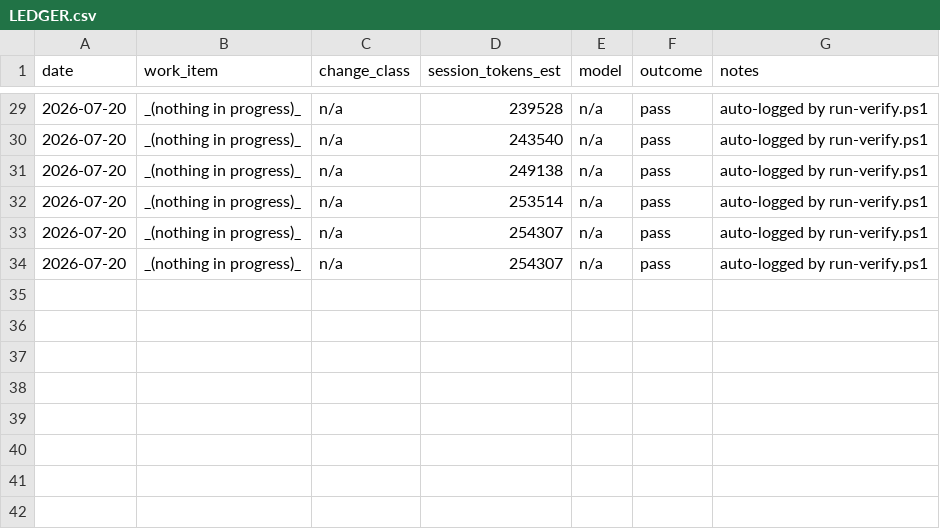
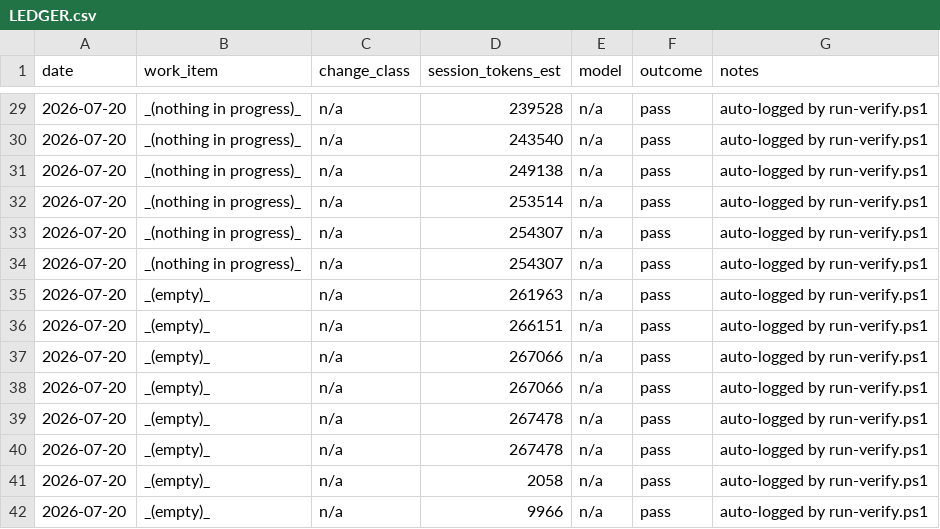
Before and after one commit to PhilipThomas6w/vlms, a CSV file: docs/harness/LEDGER.csv, drawn as a sheet; only a part is shown, gaps mark what is left out; the diff names each change by its address in the sheet, - before the commit and + after, or states it on an @@ line.

```diff
--- a/docs/harness/LEDGER.csv
+++ b/docs/harness/LEDGER.csv
+row 35: 2026-07-20 | _(empty)_ | n/a | 261963 | n/a | pass | auto-logged by run-verify.ps1
+row 36: 2026-07-20 | _(empty)_ | n/a | 266151 | n/a | pass | auto-logged by run-verify.ps1
+row 37: 2026-07-20 | _(empty)_ | n/a | 267066 | n/a | pass | auto-logged by run-verify.ps1
+row 38: 2026-07-20 | _(empty)_ | n/a | 267066 | n/a | pass | auto-logged by run-verify.ps1
+row 39: 2026-07-20 | _(empty)_ | n/a | 267478 | n/a | pass | auto-logged by run-verify.ps1
+row 40: 2026-07-20 | _(empty)_ | n/a | 267478 | n/a | pass | auto-logged by run-verify.ps1
+row 41: 2026-07-20 | _(empty)_ | n/a | 2058 | n/a | pass | auto-logged by run-verify.ps1
+row 42: 2026-07-20 | _(empty)_ | n/a | 9966 | n/a | pass | auto-logged by run-verify.ps1
```
Also changed, not shown: 5 other files.
